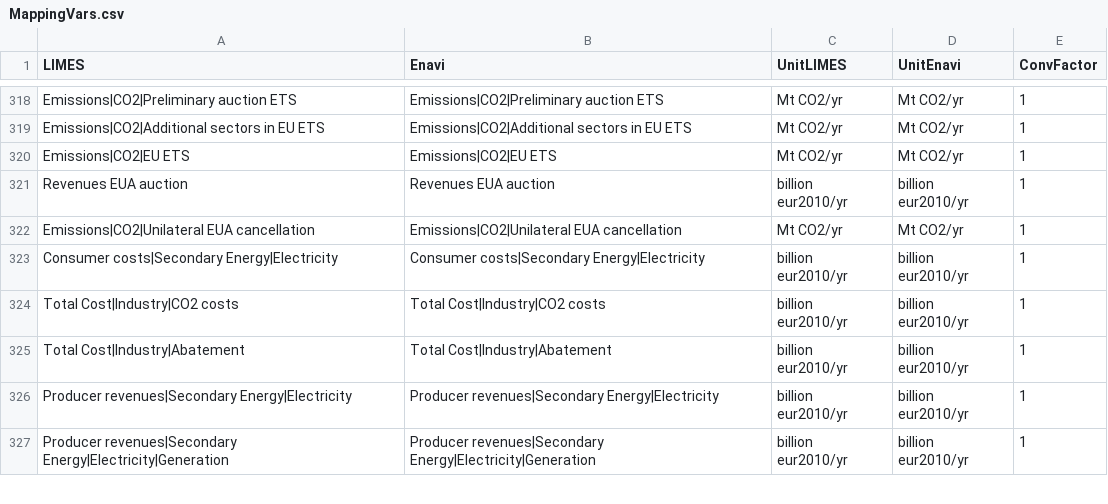
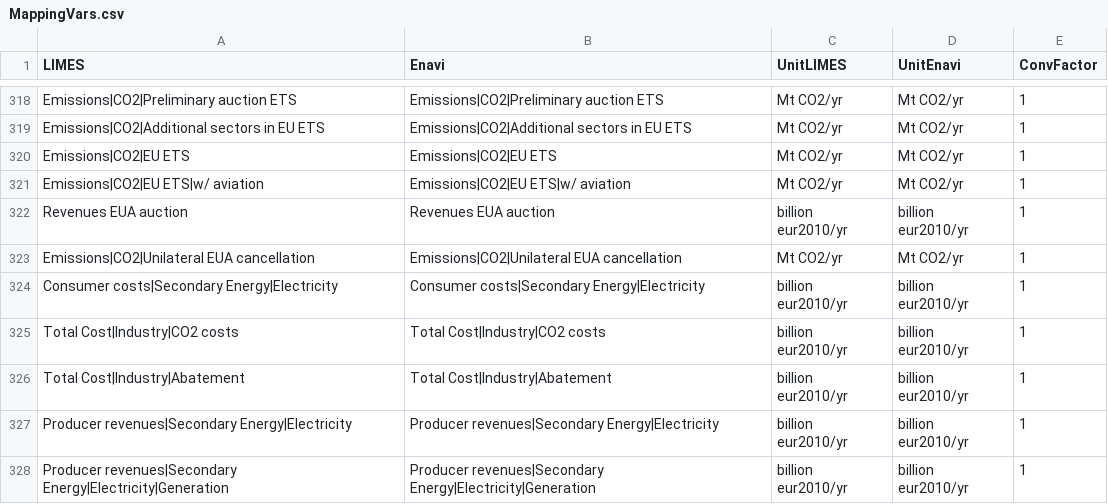
Before and after one commit to pik-piam/limes, a CSV file: inst/extdata/MappingVars.csv, drawn as a sheet; only a part is shown, gaps mark what is left out; the diff names each change by its address in the sheet, - before the commit and + after, or states it on an @@ line.

Commit message:
*limes* New var: emissions EUETS w/ aviation recalculation of agg transmission grid (before not calculated)

```diff
--- a/inst/extdata/MappingVars.csv
+++ b/inst/extdata/MappingVars.csv
+row 321: Emissions|CO2|EU ETS|w/ aviation | Emissions|CO2|EU ETS|w/ aviation | Mt CO2/yr | Mt CO2/yr | 1
```
Also changed, not shown: inst/extdata/AggregateVariables.csv, inst/extdata/MappingVars_all.csv, 3 other files.
